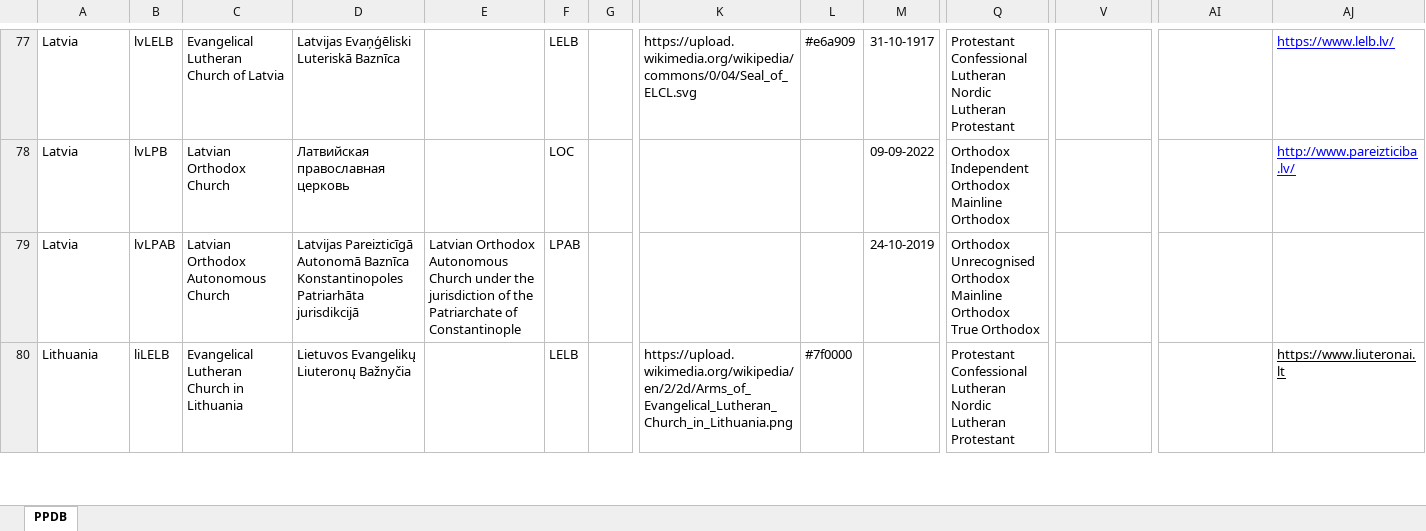
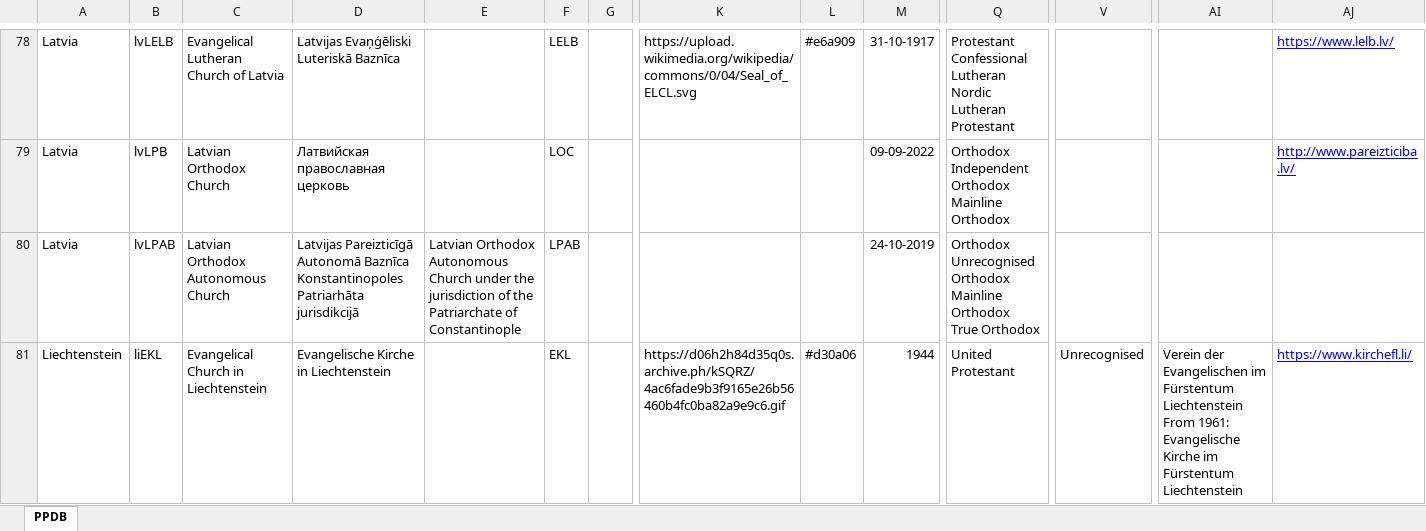
Before and after one commit to hok-brag/hok-brag.github.io, an Excel workbook: data/PPDB database.xlsx, sheet PPDB, drawn as a sheet; only a part is shown, gaps mark what is left out; the shorter side is filled out with more unchanged rows; values as stored, in another font and other column widths than the file's, no borders; rows hold the shown columns only; ↵ is a line break in a cell; the diff covers the shown part only; the diff names each change by its address in the sheet, - before the commit and + after, or states it on an @@ line.

Commit message:
Add files via upload

```diff
--- a/data/PPDB database.xlsx (sheet PPDB)
+++ b/data/PPDB database.xlsx (sheet PPDB)
+row 81: Liechtenstein | liEKL | Evangelical Church in Liechtenstein | Evangelische Kirche in Liechtenstein |  | EKL |  | https://d06h2h84d35q0s.archive.ph/kSQRZ/4ac6fade9b3f9165e26b56460b4fc0ba82a9e9c6.gif | #d30a06 | 1944 | United ↵ Protestant | Unrecognised | Verein der Evangelischen im Fürstentum Liechtenstein ↵ From 1961: Evangelische Kirche im Fürstentum Liechtenstein | https://www.kirchefl.li/
```
Also changed, not shown: 2 added rows and 1 edited cell elsewhere in this sheet.
